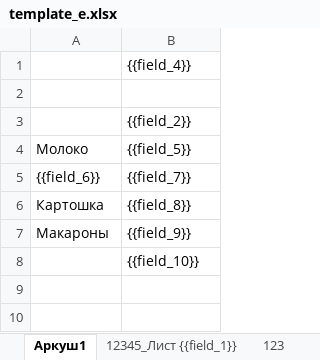
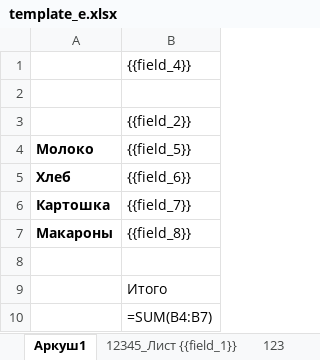
Before and after one commit to OlegSkalGit/Wodr-Excel-templates, an Excel workbook: example/template_e.xlsx, sheet Аркуш1, drawn as a sheet; values as stored, in another font and other column widths than the file's, no borders; formulas without a stored value are shown as written; addresses are those after the commit; the diff names each change by its address in the sheet, - before the commit and + after, or states it on an @@ line.

```diff
--- a/example/template_e.xlsx (sheet Аркуш1)
+++ b/example/template_e.xlsx (sheet Аркуш1)
-A4 bold: off
+A4 bold: on
+row 5: Хлеб | {{field_6}}
-A6 (Молоко): {{field_6}}
+A6 (Молоко): Картошка
-A6:A7 bold: off
+A6:A7 bold: on
-A7 (Молоко): Картошка
+A7 (Молоко): Макароны
-row 8: Макароны | {{field_9}}
+row 8: (empty)
-B9 ({{field_5}}): {{field_10}}
+B9 ({{field_5}}): Итого
+row 10:  | =SUM(B4:B7)
```
Also changed, not shown: sheet 12345_Лист {{field_1}}, example/Auto_Config.xlsx, example/e.xlsx, 6 other files.
